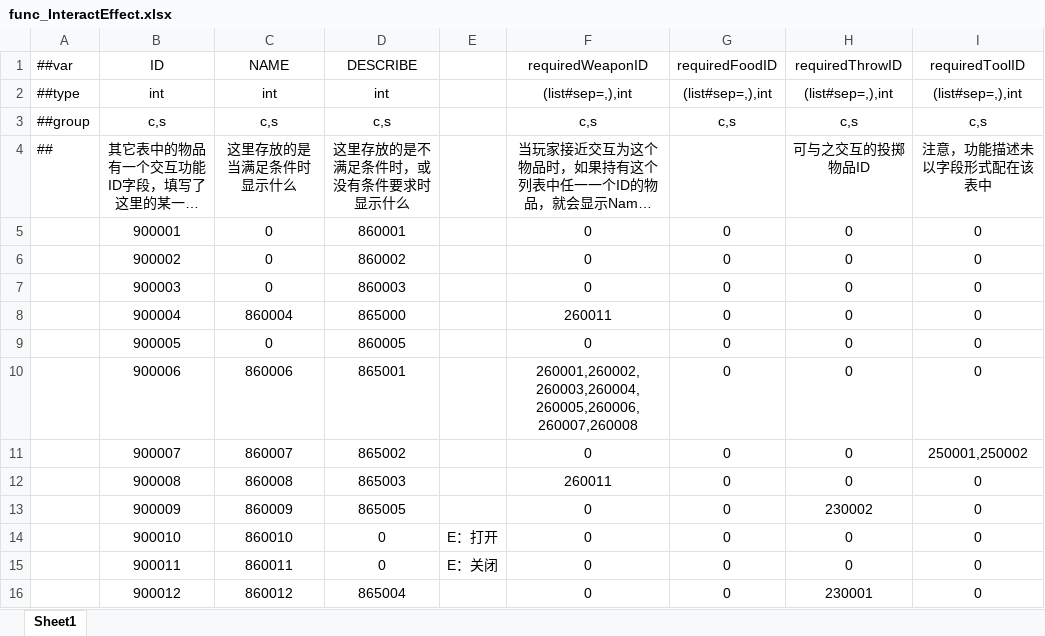
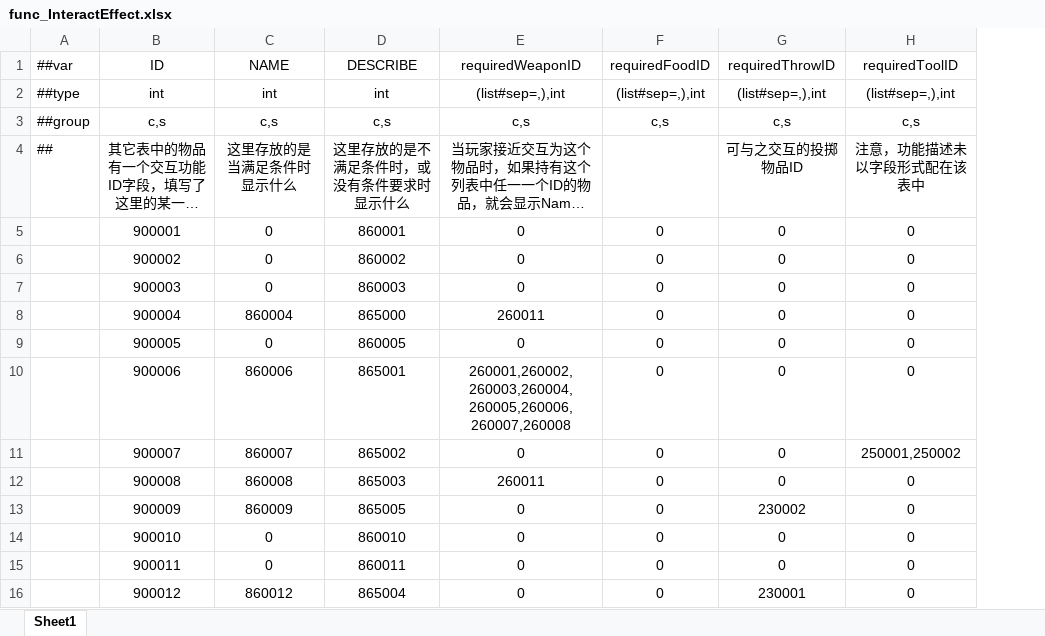
Before and after one commit to HouWang-123/Project-A, an Excel workbook: AAA-Luban-Excel/Datas/func_InteractEffect.xlsx, sheet Sheet1, drawn as a sheet; long unchanged cells end in …; values as stored, in another font and other column widths than the file's, no borders; the diff names each change by its address in the sheet, - before the commit and + after, or states it on an @@ line.

```diff
--- a/AAA-Luban-Excel/Datas/func_InteractEffect.xlsx (sheet Sheet1)
+++ b/AAA-Luban-Excel/Datas/func_InteractEffect.xlsx (sheet Sheet1)
-column E, rows 14-15: E：打开 | E：关闭
-C14 (NAME): 860010
+C14 (NAME): 0
-D14 (DESCRIBE): 0
+D14 (DESCRIBE): 860010
-C15 (NAME): 860011
+C15 (NAME): 0
-D15 (DESCRIBE): 0
+D15 (DESCRIBE): 860011
```
Also changed, not shown: AAA-Luban-Excel/Datas/item_SceneObjects.xlsx.
